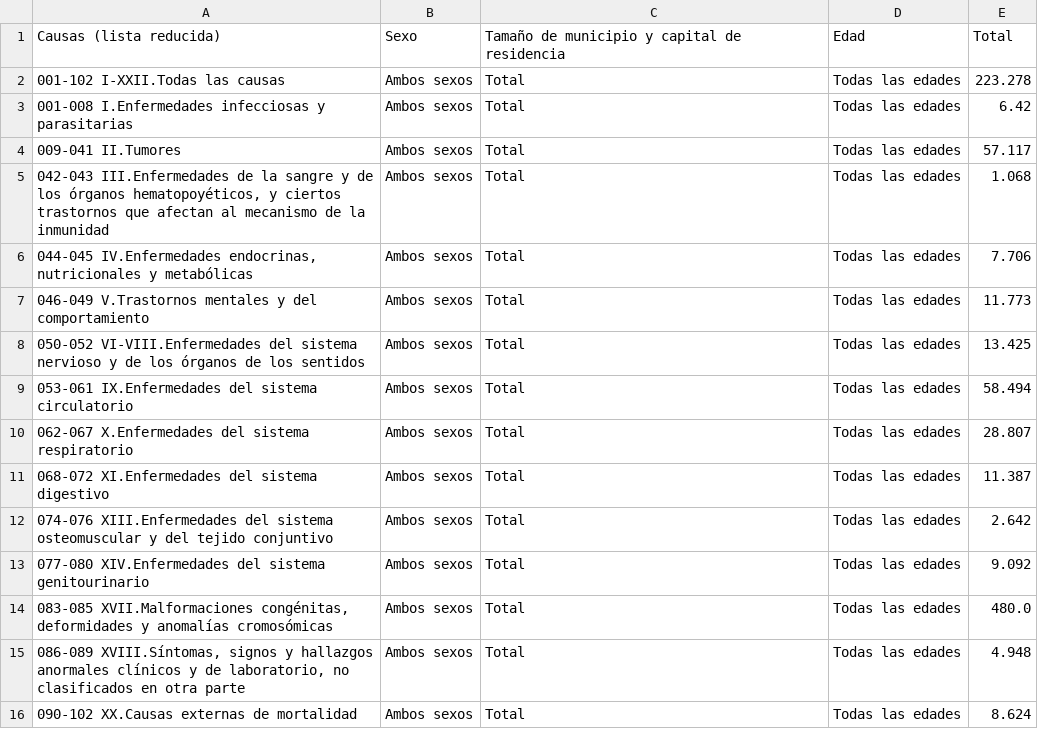
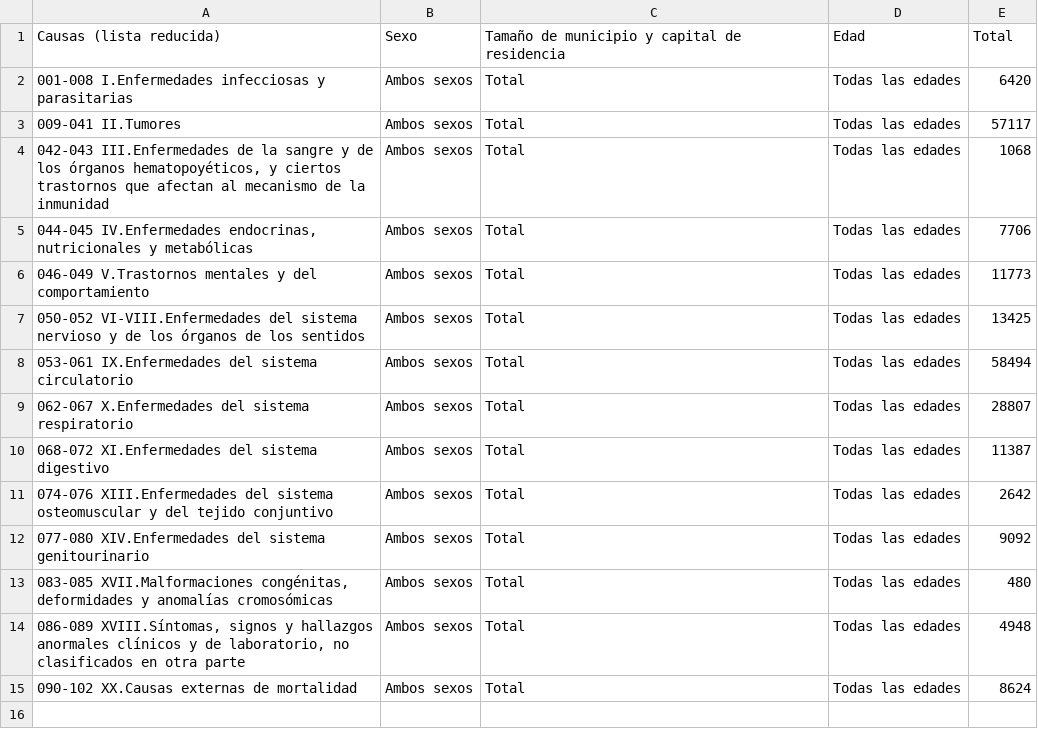
Before and after one commit to almarlin/IA_BigData, a CSV file: BigData/AnalisisReal/muertesINE_totales_por_causa.csv, drawn as a sheet.

Commit message:
Analisis real - continuacion

```diff
--- a/BigData/AnalisisReal/muertesINE_totales_por_causa.csv
+++ b/BigData/AnalisisReal/muertesINE_totales_por_causa.csv
@@ -1,16 +1,15 @@
 Causas (lista reducida),Sexo,Tamaño de municipio y capital de residencia,Edad,Total
-001-102 I-XXII.Todas las causas,Ambos sexos,Total,Todas las edades,223.278
-001-008 I.Enfermedades infecciosas y parasitarias,Ambos sexos,Total,Todas las edades,6.42
-009-041 II.Tumores,Ambos sexos,Total,Todas las edades,57.117
-"042-043 III.Enfermedades de la sangre y de los órganos hematopoyéticos, y ciertos trastornos que afectan al mecanismo de la inmunidad",Ambos sexos,Total,Todas las edades,1.068
-"044-045 IV.Enfermedades endocrinas, nutricionales y metabólicas",Ambos sexos,Total,Todas las edades,7.706
-046-049 V.Trastornos mentales y del comportamiento,Ambos sexos,Total,Todas las edades,11.773
-050-052 VI-VIII.Enfermedades del sistema nervioso y de los órganos de los sentidos,Ambos sexos,Total,Todas las edades,13.425
-053-061 IX.Enfermedades del sistema circulatorio,Ambos sexos,Total,Todas las edades,58.494
-062-067 X.Enfermedades del sistema respiratorio,Ambos sexos,Total,Todas las edades,28.807
-068-072 XI.Enfermedades del sistema digestivo,Ambos sexos,Total,Todas las edades,11.387
-074-076 XIII.Enfermedades del sistema osteomuscular y del tejido conjuntivo,Ambos sexos,Total,Todas las edades,2.642
-077-080 XIV.Enfermedades del sistema genitourinario,Ambos sexos,Total,Todas las edades,9.092
-"083-085 XVII.Malformaciones congénitas, deformidades y anomalías cromosómicas",Ambos sexos,Total,Todas las edades,480.0
-"086-089 XVIII.Síntomas, signos y hallazgos anormales clínicos y de laboratorio, no clasificados en otra parte",Ambos sexos,Total,Todas las edades,4.948
-090-102 XX.Causas externas de mortalidad,Ambos sexos,Total,Todas las edades,8.624
+001-008 I.Enfermedades infecciosas y parasitarias,Ambos sexos,Total,Todas las edades,6420
+009-041 II.Tumores,Ambos sexos,Total,Todas las edades,57117
+"042-043 III.Enfermedades de la sangre y de los órganos hematopoyéticos, y ciertos trastornos que afectan al mecanismo de la inmunidad",Ambos sexos,Total,Todas las edades,1068
+"044-045 IV.Enfermedades endocrinas, nutricionales y metabólicas",Ambos sexos,Total,Todas las edades,7706
+046-049 V.Trastornos mentales y del comportamiento,Ambos sexos,Total,Todas las edades,11773
+050-052 VI-VIII.Enfermedades del sistema nervioso y de los órganos de los sentidos,Ambos sexos,Total,Todas las edades,13425
+053-061 IX.Enfermedades del sistema circulatorio,Ambos sexos,Total,Todas las edades,58494
+062-067 X.Enfermedades del sistema respiratorio,Ambos sexos,Total,Todas las edades,28807
+068-072 XI.Enfermedades del sistema digestivo,Ambos sexos,Total,Todas las edades,11387
+074-076 XIII.Enfermedades del sistema osteomuscular y del tejido conjuntivo,Ambos sexos,Total,Todas las edades,2642
+077-080 XIV.Enfermedades del sistema genitourinario,Ambos sexos,Total,Todas las edades,9092
+"083-085 XVII.Malformaciones congénitas, deformidades y anomalías cromosómicas",Ambos sexos,Total,Todas las edades,480
+"086-089 XVIII.Síntomas, signos y hallazgos anormales clínicos y de laboratorio, no clasificados en otra parte",Ambos sexos,Total,Todas las edades,4948
+090-102 XX.Causas externas de mortalidad,Ambos sexos,Total,Todas las edades,8624
```
Also changed, not shown: 6 other files.
